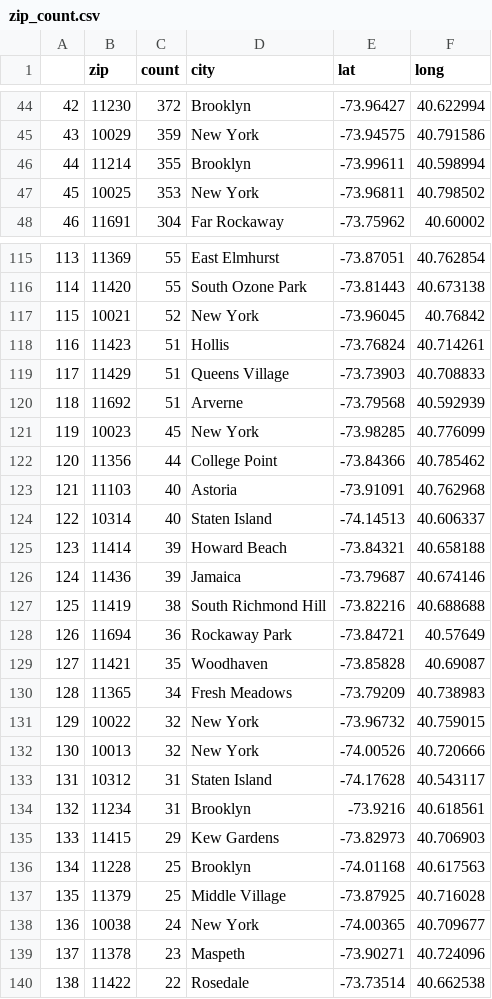
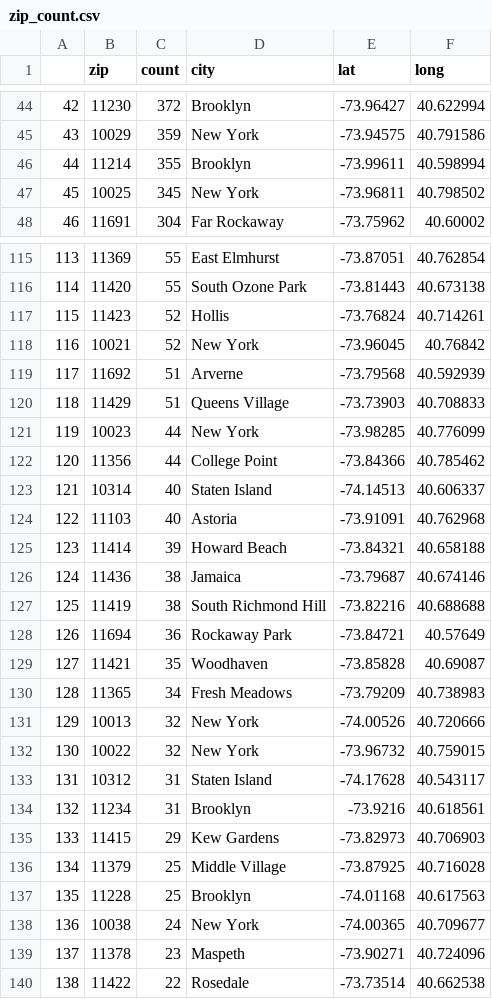
Before and after one commit to harisx91/NYCHousingMaintenanceCodeProject, a CSV file: data/zip_count.csv, drawn as a sheet; only a part is shown, gaps mark what is left out; removed rows and columns are numbered as before the commit, all else as after; the diff covers the shown part only; the diff names each change by its address in the sheet, - before the commit and + after, or states it on an @@ line.

```diff
--- a/data/zip_count.csv
+++ b/data/zip_count.csv
@@ column A renumbered between rows 8 and 165 @@
-C47 (count): 353
+C47 (count): 345
+row 117: 115 | 11423 | 52 | Hollis | -73.76824 | 40.714261
-row 118: 116 | 11423 | 51 | Hollis | -73.76824 | 40.714261
@@ row 120 moved to row 119: 117 @@
-C121 (count): 45
+C121 (count): 44
@@ row 124 moved to row 123: 121 @@
-C126 (count): 39
+C126 (count): 38
@@ row 132 moved to row 131: 129 @@
@@ row 137 moved to row 136: 134 @@
```
Also changed, not shown: 5 added rows, 5 removed rows, 9 moved rows and 25 edited cells elsewhere in this file, 4 other files.
